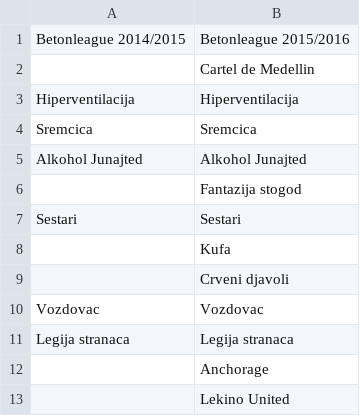
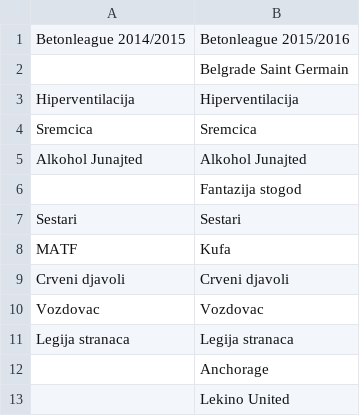
Before and after one commit to dorwi/Java-Play-AngularJS-Betonleague, a CSV file: backend/betonplay/app/history/team-names-per-seasons.csv, drawn as a sheet.

```diff
--- a/backend/betonplay/app/history/team-names-per-seasons.csv
+++ b/backend/betonplay/app/history/team-names-per-seasons.csv
@@ -1,3 +1,3 @@
 Betonleague 2014/2015,Betonleague 2015/2016
-,Cartel de Medellin
+,Belgrade Saint Germain
 Hiperventilacija,Hiperventilacija
@@ -7,4 +7,4 @@ Alkohol Junajted,Alkohol Junajted
 Sestari,Sestari
-,Kufa
-,Crveni djavoli
+MATF,Kufa
+Crveni djavoli,Crveni djavoli
 Vozdovac,Vozdovac
```
Also changed, not shown: backend/betonplay/app/history/2015-16/matches-league-1.csv, backend/betonplay/app/history/2015-16/team-league.csv.
